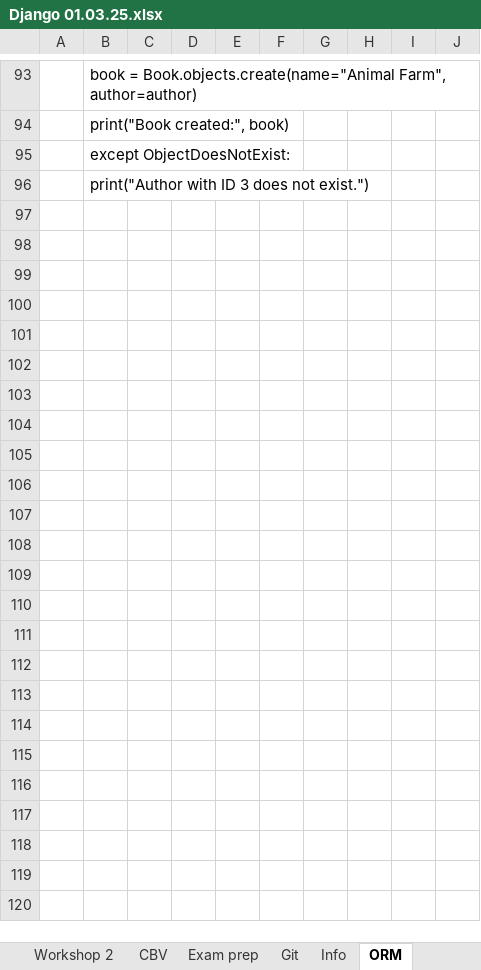
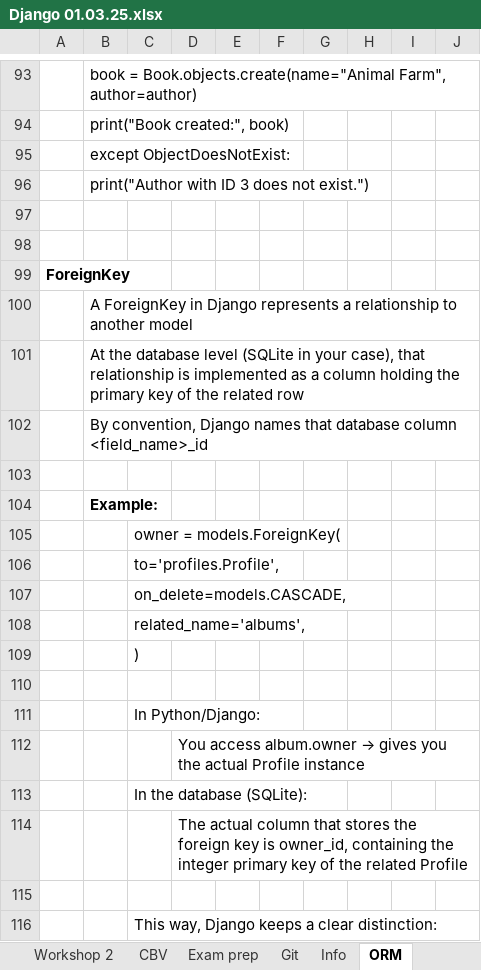
Before and after one commit to Vasil-S-Vasilev/git_test, an Excel workbook: Django 01.03.25.xlsx, sheet ORM, drawn as a sheet; only a part is shown, gaps mark what is left out; values as stored, in another font and other column widths than the file's, no borders; charts and pictures not drawn; the diff covers the shown part only; the diff names each change by its address in the sheet, - before the commit and + after, or states it on an @@ line.

```diff
--- a/Django 01.03.25.xlsx (sheet ORM)
+++ b/Django 01.03.25.xlsx (sheet ORM)
+row 97: (empty)
+row 98: (empty)
+row 99: ForeignKey
+row 100:  | A ForeignKey in Django represents a relationship to another model
+row 101:  | At the database level (SQLite in your case), that relationship is implemented as a column holding the primary key of the related row
+row 102:  | By convention, Django names that database column <field_name>_id
+row 103: (empty)
+row 104:  | Example:
+row 105:  |  | owner = models.ForeignKey(
+row 106:  |  | to='profiles.Profile',
+row 107:  |  | on_delete=models.CASCADE,
+row 108:  |  | related_name='albums',
+row 109:  |  | )
+row 110: (empty)
+row 111:  |  | In Python/Django:
+row 112:  |  |  | You access album.owner → gives you the actual Profile instance
+row 113:  |  | In the database (SQLite):
+row 114:  |  |  | The actual column that stores the foreign key is owner_id, containing the integer primary key of the related Profile
+row 115: (empty)
+row 116:  |  | This way, Django keeps a clear distinction:
```
Also changed, not shown: 212 added rows elsewhere in this sheet, charts or pictures, Python 28.02.25.xlsx, Regex 04.02.25.xlsx, 1 other file.
